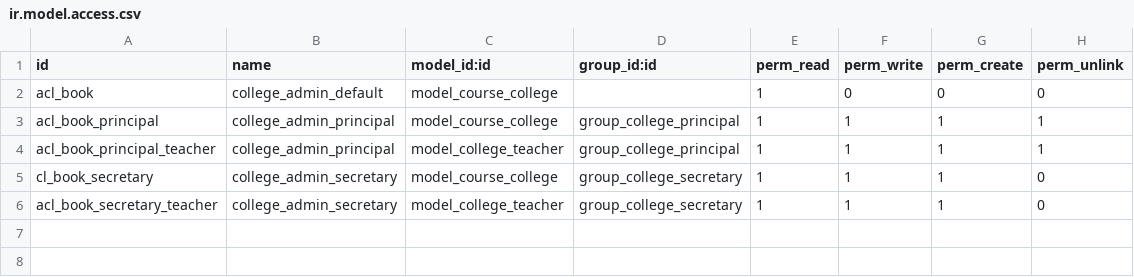
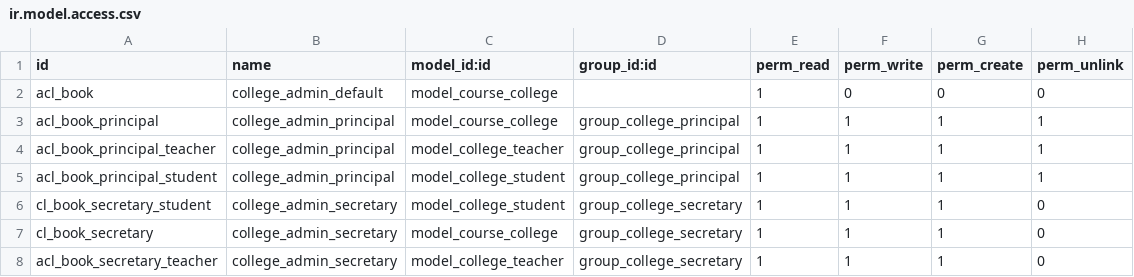
Before and after one commit to Antonipo/dev, a CSV file: universidad_admin/security/ir.model.access.csv, drawn as a sheet; the diff names each change by its address in the sheet, - before the commit and + after, or states it on an @@ line.

Commit message:
modulo universidad 1.1

```diff
--- a/universidad_admin/security/ir.model.access.csv
+++ b/universidad_admin/security/ir.model.access.csv
+row 5: acl_book_principal_student | college_admin_principal | model_college_student | group_college_principal | 1 | 1 | 1 | 1
+row 6: cl_book_secretary_student | college_admin_secretary | model_college_student | group_college_secretary | 1 | 1 | 1 | 0
```
Also changed, not shown: 9 other files.
